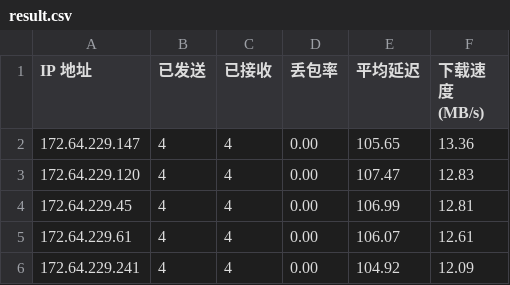
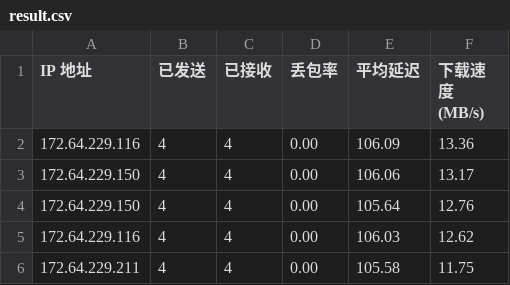
Before and after one commit to 164857430/My-CF-IPs, a CSV file: result.csv, drawn as a sheet.

```diff
--- a/result.csv
+++ b/result.csv
@@ -1,6 +1,6 @@
 IP 地址,已发送,已接收,丢包率,平均延迟,下载速度 (MB/s)
-172.64.229.147,4,4,0.00,105.65,13.36
-172.64.229.120,4,4,0.00,107.47,12.83
-172.64.229.45,4,4,0.00,106.99,12.81
-172.64.229.61,4,4,0.00,106.07,12.61
-172.64.229.241,4,4,0.00,104.92,12.09
+172.64.229.116,4,4,0.00,106.09,13.36
+172.64.229.150,4,4,0.00,106.06,13.17
+172.64.229.150,4,4,0.00,105.64,12.76
+172.64.229.116,4,4,0.00,106.03,12.62
+172.64.229.211,4,4,0.00,105.58,11.75
```
Also changed, not shown: 1 other file.
